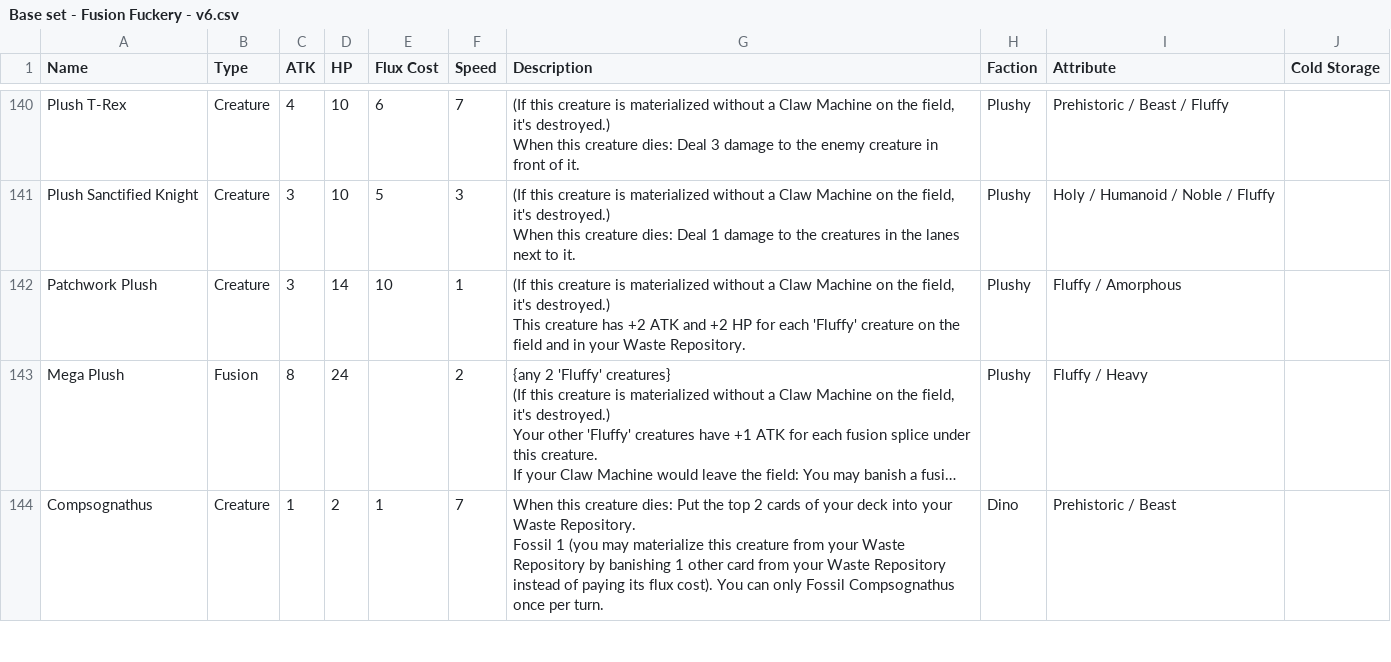
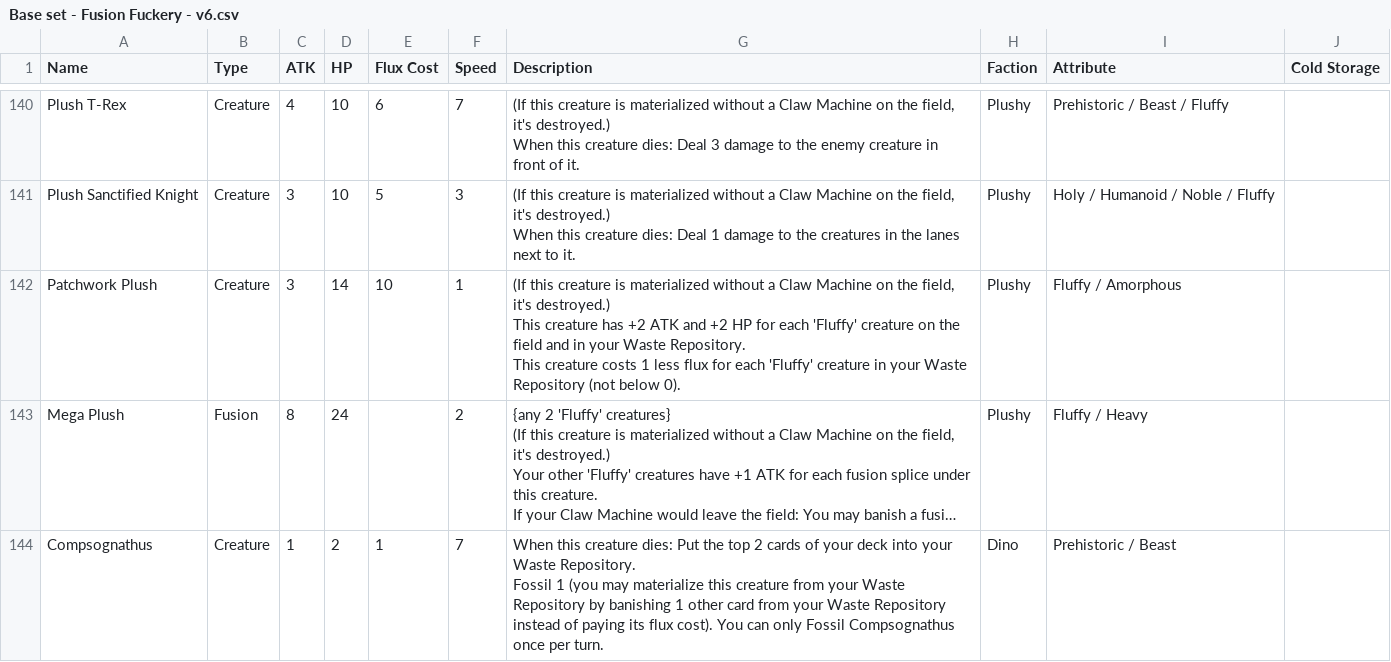
Before and after one commit to kleinstein-stack/fusion-fuckery, a CSV file: saves/Base set - Fusion Fuckery - v6.csv, drawn as a sheet; only a part is shown, gaps mark what is left out; long unchanged cells end in …; ↵ is a line break in a cell; the diff names each change by its address in the sheet, - before the commit and + after, or states it on an @@ line.

Commit message:
Patchwork Plush: costs 1 less flux per Fluffy creature in your Waste Repository again

```diff
--- a/saves/Base set - Fusion Fuckery - v6.csv
+++ b/saves/Base set - Fusion Fuckery - v6.csv
-G142 (Description): …Waste Repository.
+G142 (Description): …Waste Repository. ↵ This creature costs 1 less flux for each 'Fluffy' creature in your Waste Repository (not below 0).
```
Also changed, not shown: 8 other files.
